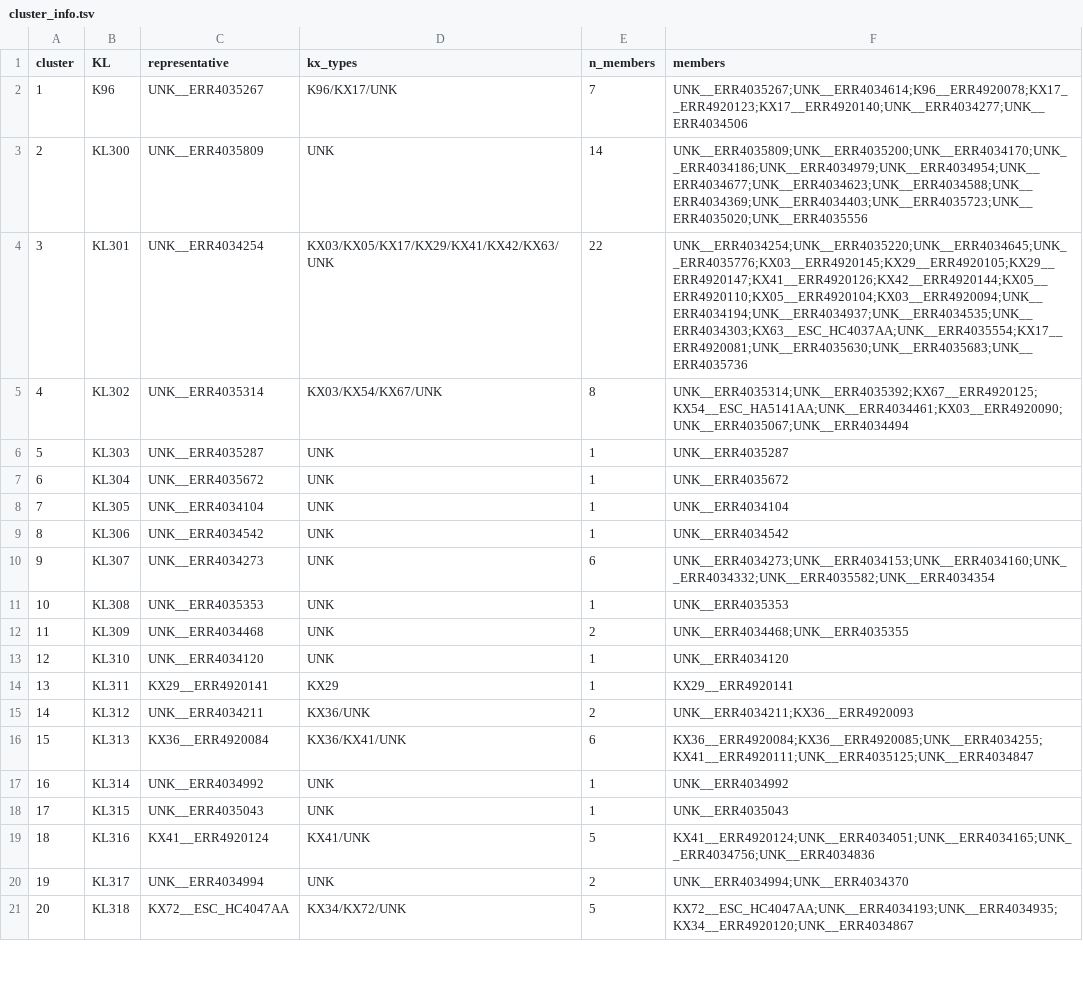
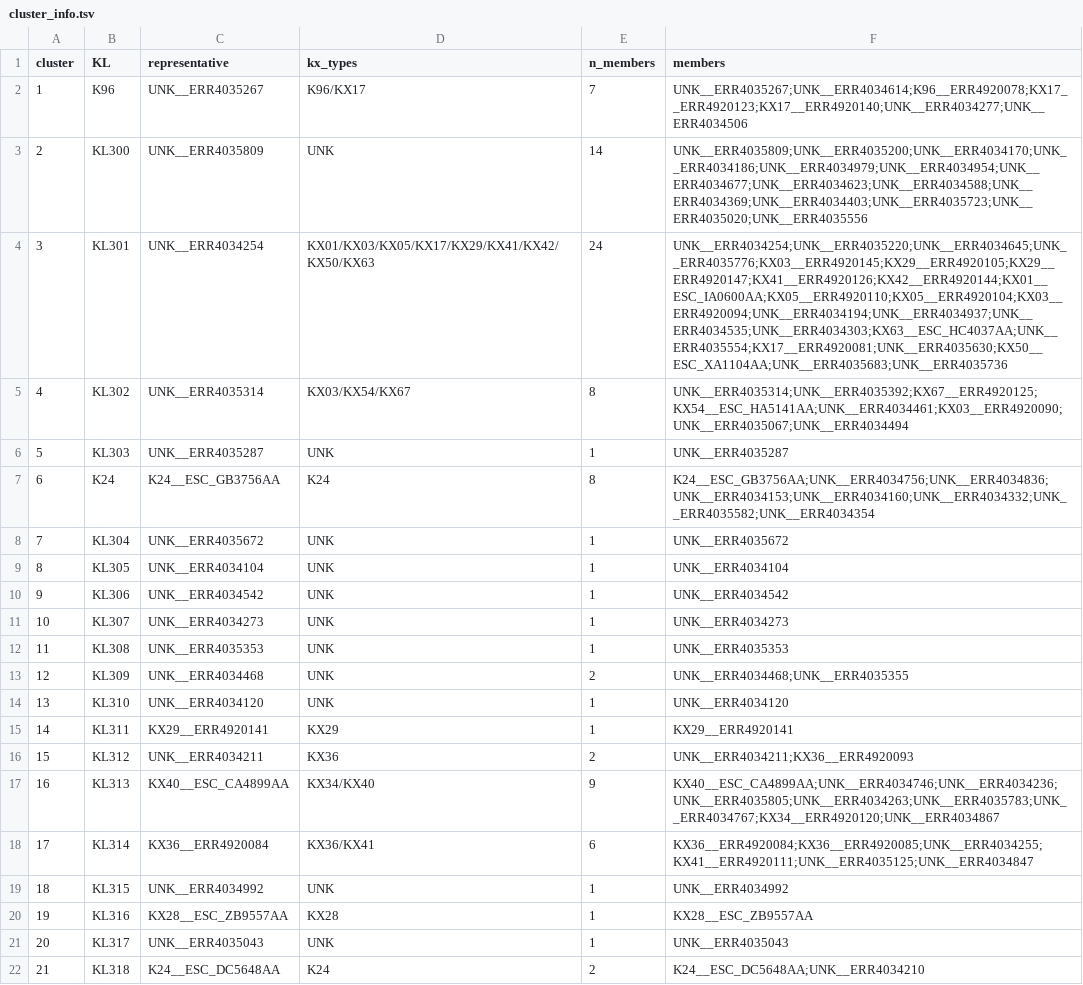
Before and after one commit to efosternyarko/EC-K-typing-G1G4, a TSV file: DB/cluster_info.tsv, drawn as a sheet; only a part is shown; addresses are those after the commit; the diff covers the shown part only; the diff names each change by its address in the sheet, - before the commit and + after, or states it on an @@ line.

Commit message:
Update database to v1.0: 46 reference K-loci covering 19/20 KX types
Added K24, KX01, KX28, KX31, KX40, KX50 from EnteroBase assemblies.
129 full-length loci from 219 genomes clustered at 95% identity.
Only K11 remains unresolved (no galF detected in available assemblies).

```diff
--- a/DB/cluster_info.tsv
+++ b/DB/cluster_info.tsv
-D2 (kx_types): K96/KX17/UNK
+D2 (kx_types): K96/KX17
-D4 (kx_types): KX03/KX05/KX17/KX29/KX41/KX42/KX63/UNK
+D4 (kx_types): KX01/KX03/KX05/KX17/KX29/KX41/KX42/KX50/KX63
-E4 (n_members): 22
+E4 (n_members): 24
-F4 (members): UNK__ERR4034254;UNK__ERR4035220;UNK__ERR4034645;UNK__ERR4035776;KX03__ERR4920145;KX29__ERR4920105;KX29__ERR4920147;KX41__ERR4920126;KX42__ERR4920144;KX05__ERR4920110;KX05__ERR4920104;KX03__ERR4920094;UNK__ERR4034194;UNK__ERR4034937;UNK__ERR4034535;UNK__ERR4034303;KX63__ESC_HC4037AA;UNK__ERR4035554;KX17__ERR4920081;UNK__ERR4035630;UNK__ERR4035683;UNK__ERR4035736
+F4 (members): UNK__ERR4034254;UNK__ERR4035220;UNK__ERR4034645;UNK__ERR4035776;KX03__ERR4920145;KX29__ERR4920105;KX29__ERR4920147;KX41__ERR4920126;KX42__ERR4920144;KX01__ESC_IA0600AA;KX05__ERR4920110;KX05__ERR4920104;KX03__ERR4920094;UNK__ERR4034194;UNK__ERR4034937;UNK__ERR4034535;UNK__ERR4034303;KX63__ESC_HC4037AA;UNK__ERR4035554;KX17__ERR4920081;UNK__ERR4035630;KX50__ESC_XA1104AA;UNK__ERR4035683;UNK__ERR4035736
-D5 (kx_types): KX03/KX54/KX67/UNK
+D5 (kx_types): KX03/KX54/KX67
+row 7: 6 | K24 | K24__ESC_GB3756AA | K24 | 8 | K24__ESC_GB3756AA;UNK__ERR4034756;UNK__ERR4034836;UNK__ERR4034153;UNK__ERR4034160;UNK__ERR4034332;UNK__ERR4035582;UNK__ERR4034354
@@ column A (cluster) renumbered between rows 8 and 44 @@
-E11 (n_members): 6
+E11 (n_members): 1
-F11 (members): UNK__ERR4034273;UNK__ERR4034153;UNK__ERR4034160;UNK__ERR4034332;UNK__ERR4035582;UNK__ERR4034354
+F11 (members): UNK__ERR4034273
-D16 (kx_types): KX36/UNK
+D16 (kx_types): KX36
-C17 (representative): KX36__ERR4920084
+C17 (representative): KX40__ESC_CA4899AA
-D17 (kx_types): KX36/KX41/UNK
+D17 (kx_types): KX34/KX40
-E17 (n_members): 6
+E17 (n_members): 9
-F17 (members): KX36__ERR4920084;KX36__ERR4920085;UNK__ERR4034255;KX41__ERR4920111;UNK__ERR4035125;UNK__ERR4034847
+F17 (members): KX40__ESC_CA4899AA;UNK__ERR4034746;UNK__ERR4034236;UNK__ERR4035805;UNK__ERR4034263;UNK__ERR4035783;UNK__ERR4034767;KX34__ERR4920120;UNK__ERR4034867
-C18 (representative): UNK__ERR4034992
+C18 (representative): KX36__ERR4920084
-D18 (kx_types): UNK
+D18 (kx_types): KX36/KX41
-E18 (n_members): 1
+E18 (n_members): 6
-F18 (members): UNK__ERR4034992
+F18 (members): KX36__ERR4920084;KX36__ERR4920085;UNK__ERR4034255;KX41__ERR4920111;UNK__ERR4035125;UNK__ERR4034847
-C19 (representative): UNK__ERR4035043
+C19 (representative): UNK__ERR4034992
-F19 (members): UNK__ERR4035043
+F19 (members): UNK__ERR4034992
-C20 (representative): KX41__ERR4920124
+C20 (representative): KX28__ESC_ZB9557AA
-D20 (kx_types): KX41/UNK
+D20 (kx_types): KX28
-E20 (n_members): 5
+E20 (n_members): 1
-F20 (members): KX41__ERR4920124;UNK__ERR4034051;UNK__ERR4034165;UNK__ERR4034756;UNK__ERR4034836
+F20 (members): KX28__ESC_ZB9557AA
-C21 (representative): UNK__ERR4034994
+C21 (representative): UNK__ERR4035043
-E21 (n_members): 2
+E21 (n_members): 1
-F21 (members): UNK__ERR4034994;UNK__ERR4034370
+F21 (members): UNK__ERR4035043
-C22 (representative): KX72__ESC_HC4047AA
+C22 (representative): K24__ESC_DC5648AA
-D22 (kx_types): KX34/KX72/UNK
+D22 (kx_types): K24
-E22 (n_members): 5
+E22 (n_members): 2
-F22 (members): KX72__ESC_HC4047AA;UNK__ERR4034193;UNK__ERR4034935;KX34__ERR4920120;UNK__ERR4034867
+F22 (members): K24__ESC_DC5648AA;UNK__ERR4034210
```
Also changed, not shown: 3 added rows and 63 edited cells elsewhere in this file, DB/KL_G1G4_mapping.tsv, 2 other files.
